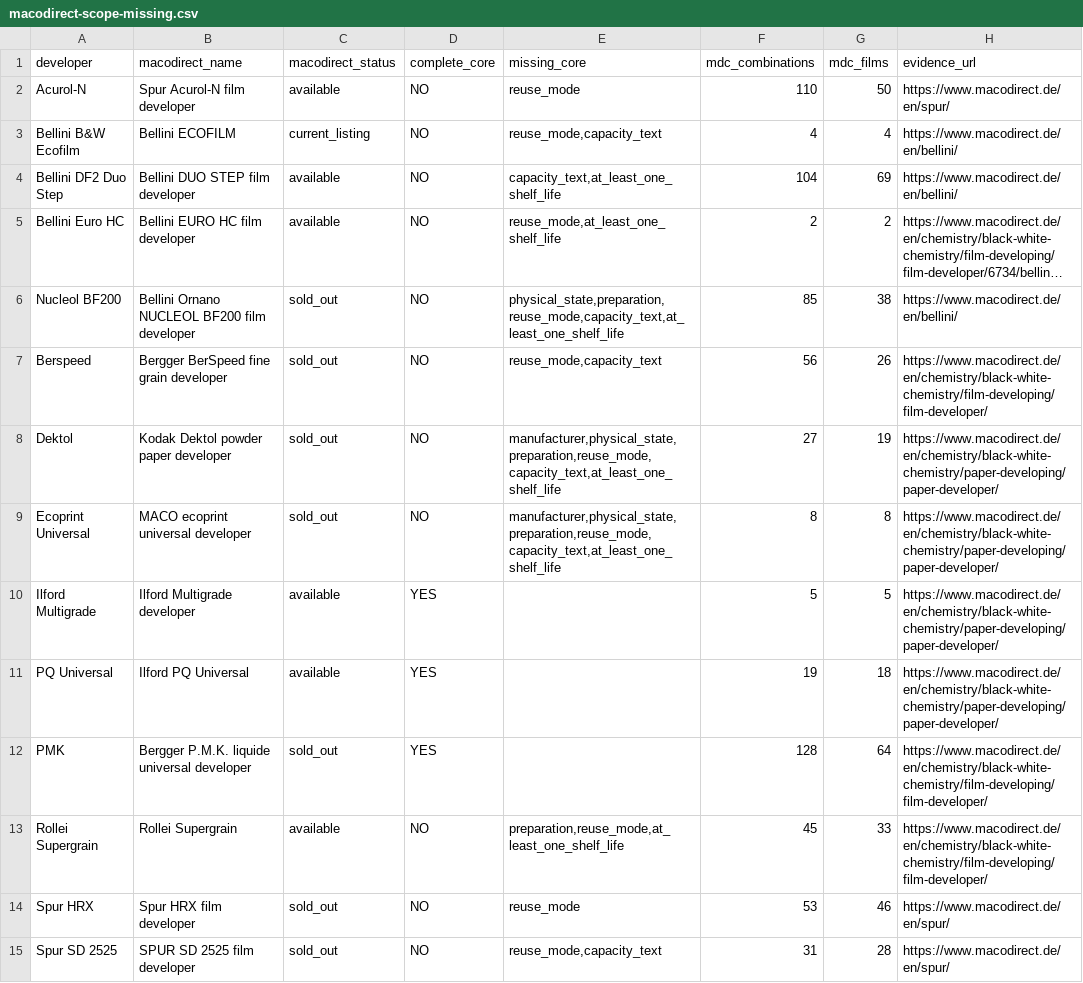
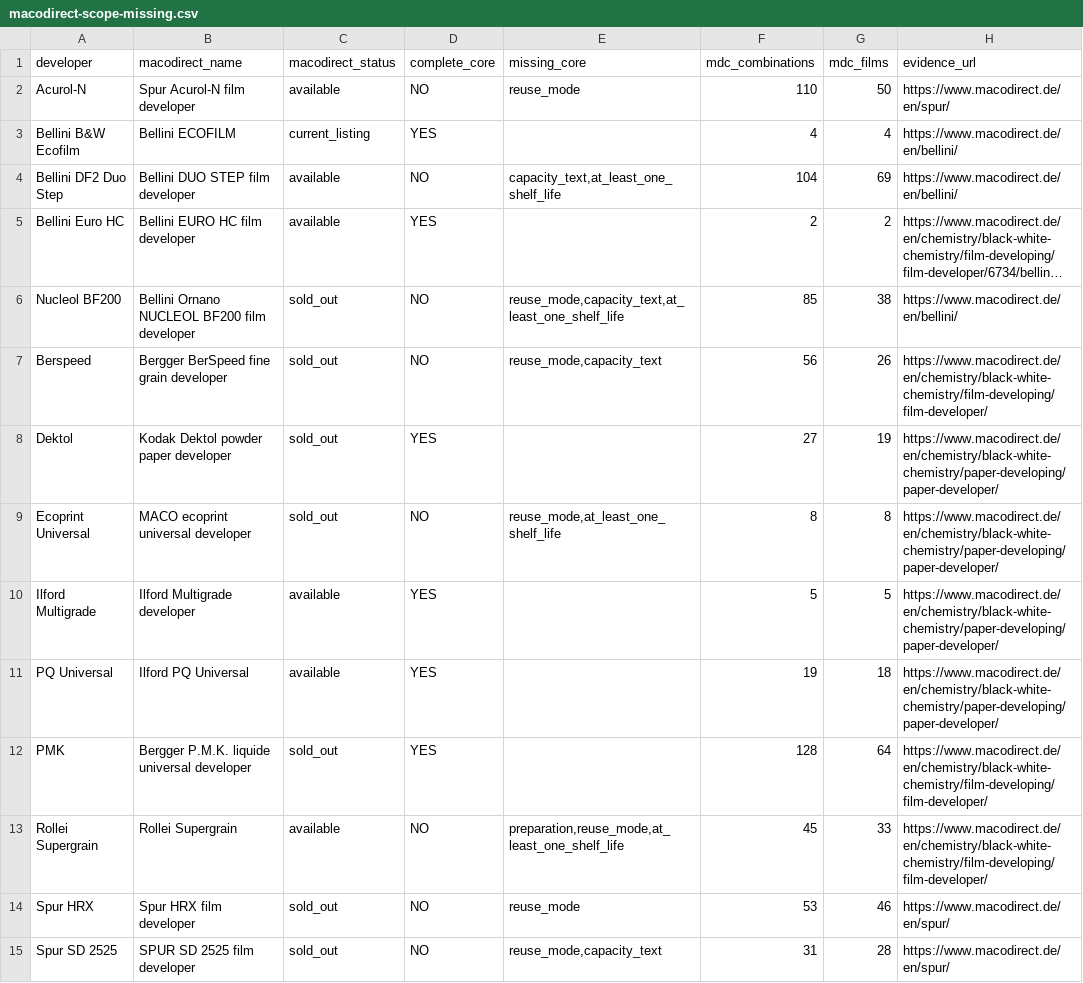
Before and after one commit to gioffry/Darkroom-timer, a CSV file: build-output/db-enrichment/macodirect-scope-missing.csv, drawn as a sheet; only a part is shown; long unchanged cells end in …; the diff names each change by its address in the sheet, - before the commit and + after, or states it on an @@ line.

```diff
--- a/build-output/db-enrichment/macodirect-scope-missing.csv
+++ b/build-output/db-enrichment/macodirect-scope-missing.csv
-D3 (complete_core): NO
+D3 (complete_core): YES
-E3 (missing_core): reuse_mode,capacity_text
+E3 (missing_core): (empty)
-D5 (complete_core): NO
+D5 (complete_core): YES
-E5 (missing_core): reuse_mode,at_least_one_shelf_life
+E5 (missing_core): (empty)
-E6 (missing_core): physical_state,preparation,reuse_mode,capacity_text,at_least_one_shelf_life
+E6 (missing_core): reuse_mode,capacity_text,at_least_one_shelf_life
-D8 (complete_core): NO
+D8 (complete_core): YES
-E8 (missing_core): manufacturer,physical_state,preparation,reuse_mode,capacity_text,at_least_one_shelf_life
+E8 (missing_core): (empty)
-E9 (missing_core): manufacturer,physical_state,preparation,reuse_mode,capacity_text,at_least_one_shelf_life
+E9 (missing_core): reuse_mode,at_least_one_shelf_life
```
Also changed, not shown: build-output/db-enrichment/missing.csv, 4 other files.
